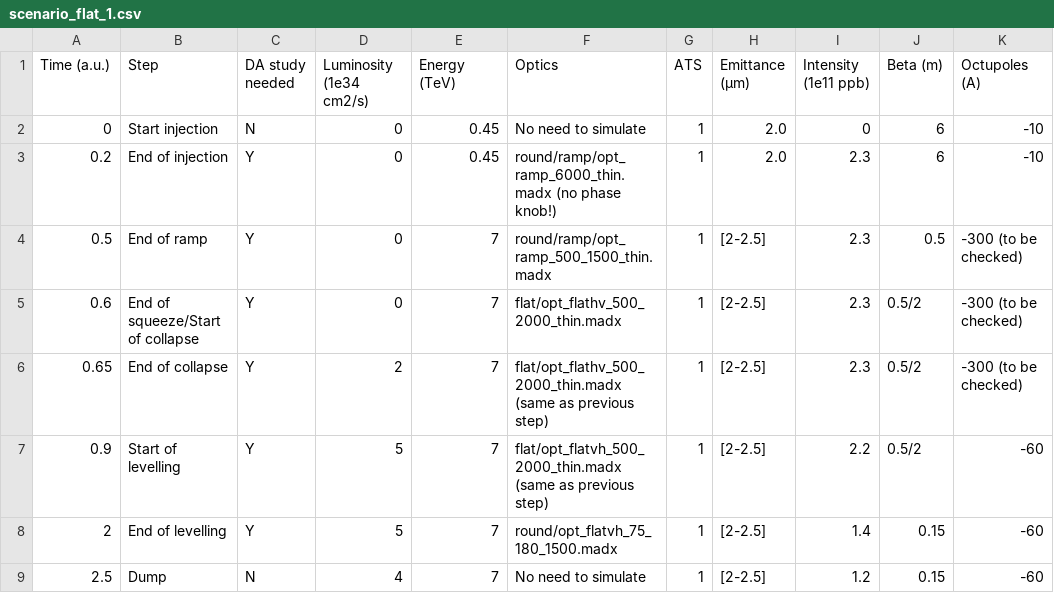
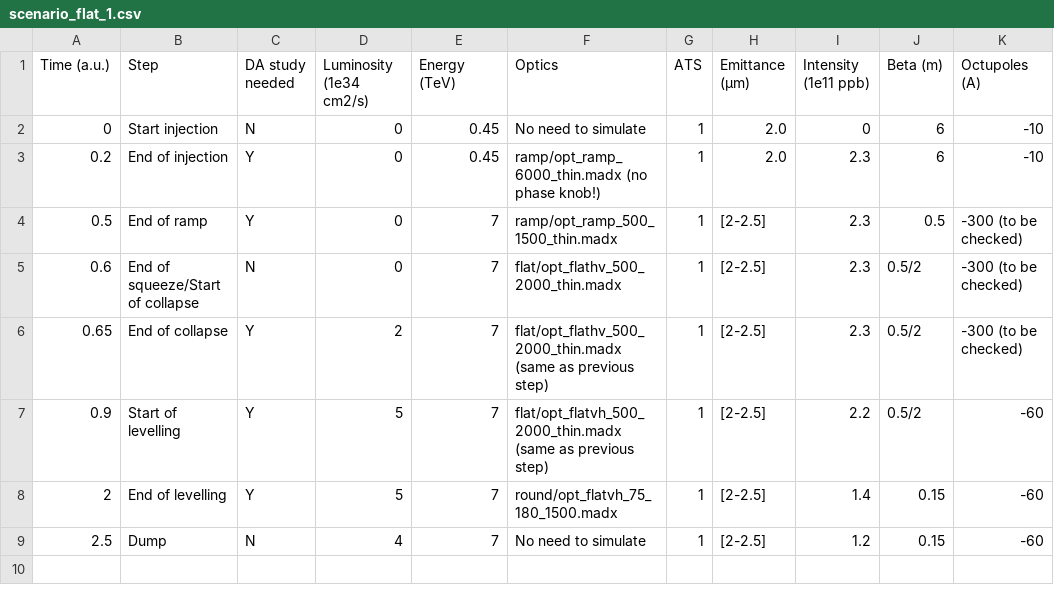
Before and after one commit to ColasDroin/DA_parametrization_run_4, a CSV file: scenarios/scenario_flat_1.csv, drawn as a sheet; only a part is shown; the diff names each change by its address in the sheet, - before the commit and + after, or states it on an @@ line.

Commit message:
Keep updating

```diff
--- a/scenarios/scenario_flat_1.csv
+++ b/scenarios/scenario_flat_1.csv
-F3 (Optics): round/ramp/opt_ramp_6000_thin.madx (no phase…
+F3 (Optics): ramp/opt_ramp_6000_thin.madx (no phase…
-F4 (Optics): round/ramp/opt_ramp_500_1500_thin.madx
+F4 (Optics): ramp/opt_ramp_500_1500_thin.madx
-C5 (DA study needed): Y
+C5 (DA study needed): N
```
